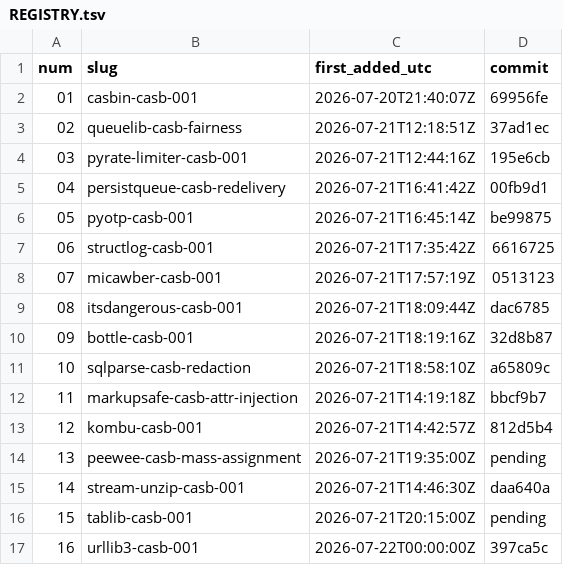
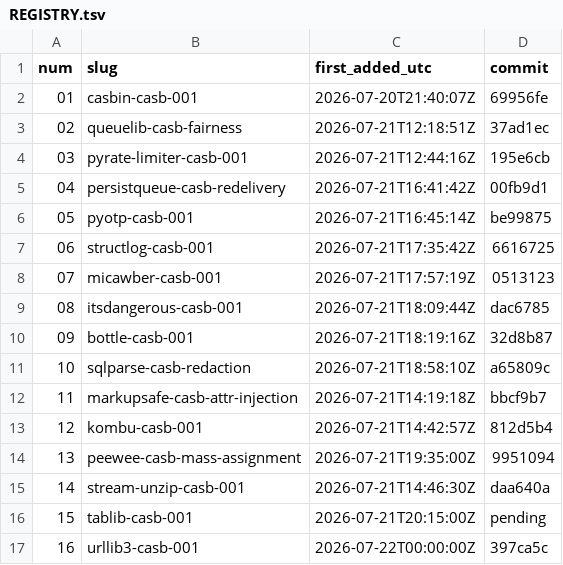
Before and after one commit to Shruti-Raj-Vansh-Singh/tasks, a TSV file: tasks/REGISTRY.tsv, drawn as a sheet.

```diff
--- a/tasks/REGISTRY.tsv
+++ b/tasks/REGISTRY.tsv
@@ -13,3 +13,3 @@ num	slug	first_added_utc	commit
 12	kombu-casb-001	2026-07-21T14:42:57Z	812d5b4
-13	peewee-casb-mass-assignment	2026-07-21T19:35:00Z	pending
+13	peewee-casb-mass-assignment	2026-07-21T19:35:00Z	9951094
 14	stream-unzip-casb-001	2026-07-21T14:46:30Z	daa640a
```
